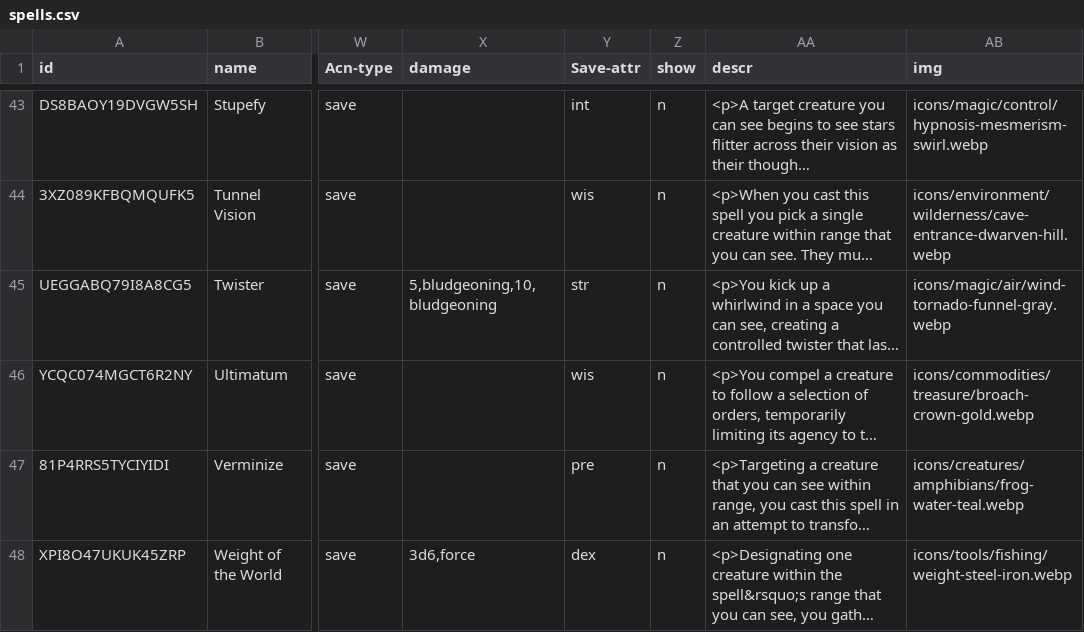
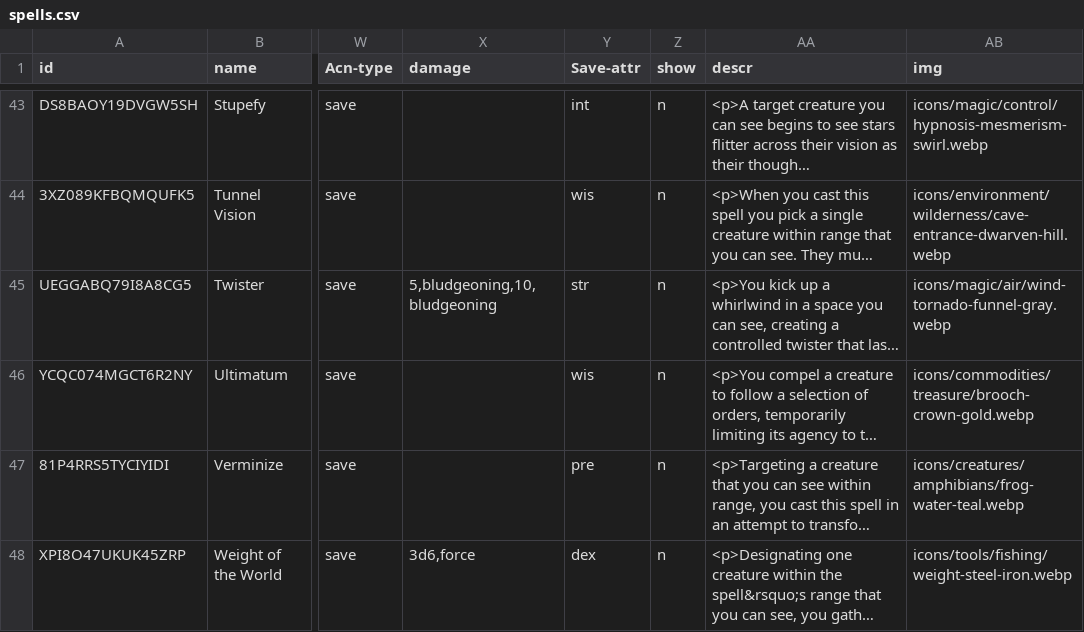
Before and after one commit to NotALizard/undertaking-foundry, a CSV file: packs/src/spells.csv, drawn as a sheet; only a part is shown, gaps mark what is left out; long unchanged cells end in …; the diff names each change by its address in the sheet, - before the commit and + after, or states it on an @@ line.

```diff
--- a/packs/src/spells.csv
+++ b/packs/src/spells.csv
-AB46 (img): icons/commodities/treasure/broach-crown-gold.webp
+AB46 (img): icons/commodities/treasure/brooch-crown-gold.webp
```
Also changed, not shown: 32 other files.
